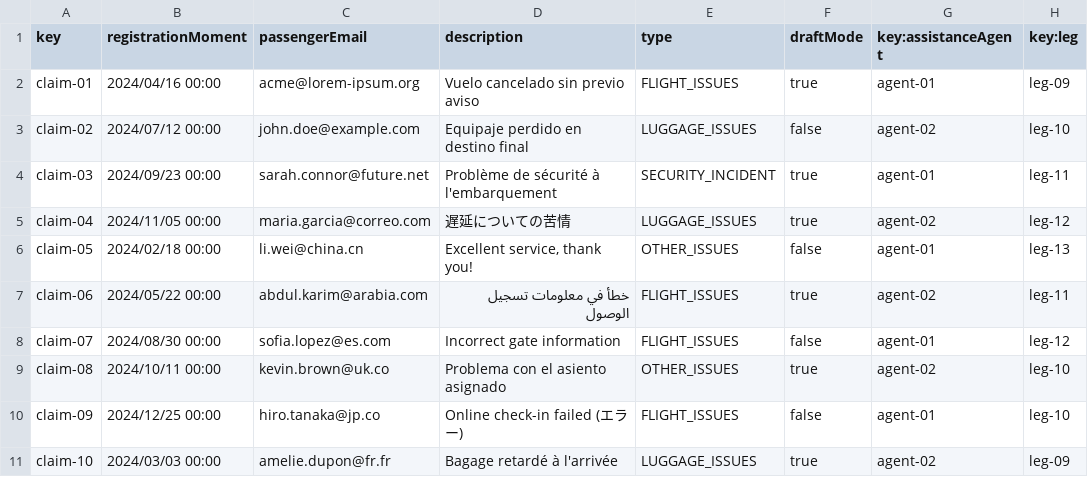
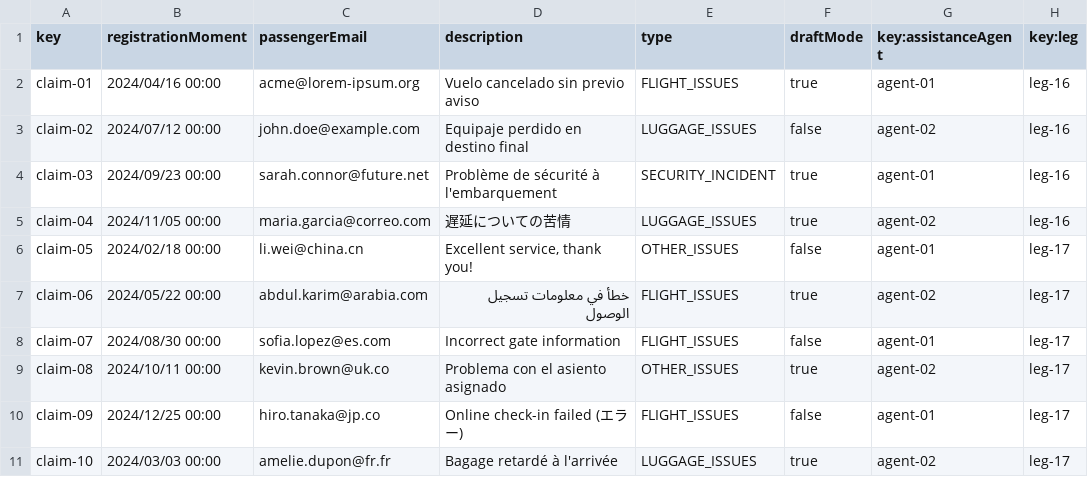
Before and after one commit to DPII-24-25/Acme-ANS-D, a CSV file: src/main/resources/WEB-INF/data/sample/claim.csv, drawn as a sheet.

```diff
--- a/src/main/resources/WEB-INF/data/sample/claim.csv
+++ b/src/main/resources/WEB-INF/data/sample/claim.csv
@@ -1,11 +1,11 @@
 key,registrationMoment,passengerEmail,description,type,draftMode,key:assistanceAgent,key:leg
-claim-01,2024/04/16 00:00,acme@lorem-ipsum.org,Vuelo cancelado sin previo aviso,FLIGHT_ISSUES,true,agent-01,leg-09
-claim-02,2024/07/12 00:00,john.doe@example.com,Equipaje perdido en destino final,LUGGAGE_ISSUES,false,agent-02,leg-10
-claim-03,2024/09/23 00:00,sarah.connor@future.net,Problème de sécurité à l'embarquement,SECURITY_INCIDENT,true,agent-01,leg-11
-claim-04,2024/11/05 00:00,maria.garcia@correo.com,遅延についての苦情,LUGGAGE_ISSUES,true,agent-02,leg-12
-claim-05,2024/02/18 00:00,li.wei@china.cn,"Excellent service, thank you!",OTHER_ISSUES,false,agent-01,leg-13
-claim-06,2024/05/22 00:00,abdul.karim@arabia.com,خطأ في معلومات تسجيل الوصول,FLIGHT_ISSUES,true,agent-02,leg-11
-claim-07,2024/08/30 00:00,sofia.lopez@es.com,Incorrect gate information,FLIGHT_ISSUES,false,agent-01,leg-12
-claim-08,2024/10/11 00:00,kevin.brown@uk.co,Problema con el asiento asignado,OTHER_ISSUES,true,agent-02,leg-10
-claim-09,2024/12/25 00:00,hiro.tanaka@jp.co,Online check-in failed (エラー),FLIGHT_ISSUES,false,agent-01,leg-10
-claim-10,2024/03/03 00:00,amelie.dupon@fr.fr,Bagage retardé à l'arrivée,LUGGAGE_ISSUES,true,agent-02,leg-09
+claim-01,2024/04/16 00:00,acme@lorem-ipsum.org,Vuelo cancelado sin previo aviso,FLIGHT_ISSUES,true,agent-01,leg-16
+claim-02,2024/07/12 00:00,john.doe@example.com,Equipaje perdido en destino final,LUGGAGE_ISSUES,false,agent-02,leg-16
+claim-03,2024/09/23 00:00,sarah.connor@future.net,Problème de sécurité à l'embarquement,SECURITY_INCIDENT,true,agent-01,leg-16
+claim-04,2024/11/05 00:00,maria.garcia@correo.com,遅延についての苦情,LUGGAGE_ISSUES,true,agent-02,leg-16
+claim-05,2024/02/18 00:00,li.wei@china.cn,"Excellent service, thank you!",OTHER_ISSUES,false,agent-01,leg-17
+claim-06,2024/05/22 00:00,abdul.karim@arabia.com,خطأ في معلومات تسجيل الوصول,FLIGHT_ISSUES,true,agent-02,leg-17
+claim-07,2024/08/30 00:00,sofia.lopez@es.com,Incorrect gate information,FLIGHT_ISSUES,false,agent-01,leg-17
+claim-08,2024/10/11 00:00,kevin.brown@uk.co,Problema con el asiento asignado,OTHER_ISSUES,true,agent-02,leg-17
+claim-09,2024/12/25 00:00,hiro.tanaka@jp.co,Online check-in failed (エラー),FLIGHT_ISSUES,false,agent-01,leg-17
+claim-10,2024/03/03 00:00,amelie.dupon@fr.fr,Bagage retardé à l'arrivée,LUGGAGE_ISSUES,true,agent-02,leg-17
```
Also changed, not shown: src/main/resources/WEB-INF/data/sample/flight-assignment.csv, src/main/resources/WEB-INF/data/sample/flight.csv, 1 other file.
